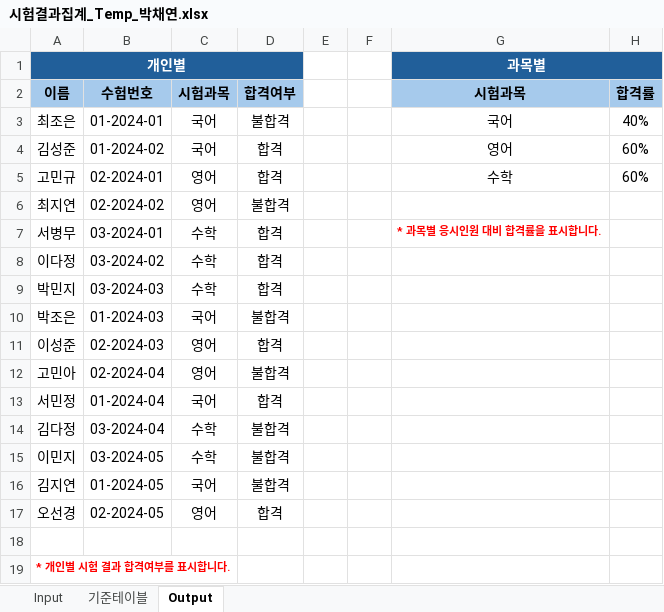
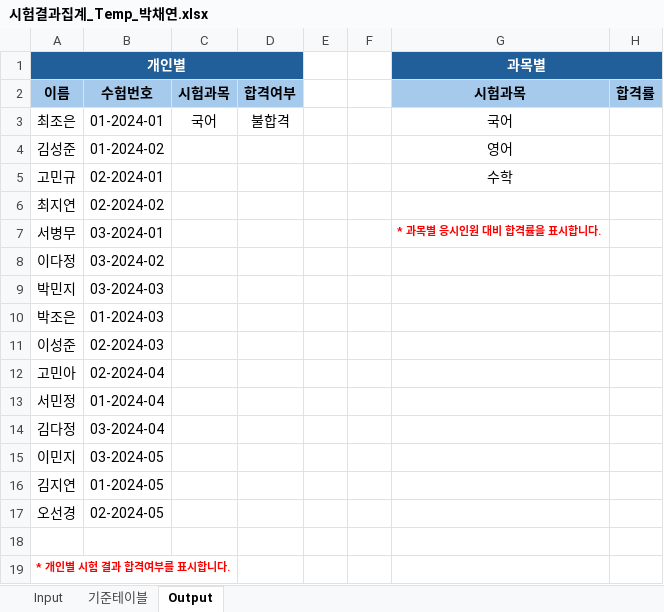
Before and after one commit to austenlove/RPA_Assignments, an Excel workbook: RPA_Repository/03.시험결과집계/2.작업/시험결과집계_Temp_박채연.xlsx, sheet Output, drawn as a sheet; values as stored, in another font and other column widths than the file's, no borders; the diff names each change by its address in the sheet, - before the commit and + after, or states it on an @@ line.

Commit message:
RPA03 시험결과 집계 과제 : 02_DataProcessing 수정 - Dictionary 적용

```diff
--- a/RPA_Repository/03.시험결과집계/2.작업/시험결과집계_Temp_박채연.xlsx (sheet Output)
+++ b/RPA_Repository/03.시험결과집계/2.작업/시험결과집계_Temp_박채연.xlsx (sheet Output)
-H3: 40%
+H3: (empty)
-C4: 국어
+C4: (empty)
-D4:D5: 합격
+D4:D5: (empty)
-H4:H5: 60%
+H4:H5: (empty)
-C5:C6: 영어
+C5:C6: (empty)
-D6: 불합격
+D6: (empty)
-C7:C9: 수학
+C7:C9: (empty)
-D7:D9: 합격
+D7:D9: (empty)
-C10: 국어
+C10: (empty)
-D10: 불합격
+D10: (empty)
-C11:C12: 영어
+C11:C12: (empty)
-D11: 합격
+D11: (empty)
-D12: 불합격
+D12: (empty)
-C13: 국어
+C13: (empty)
-D13: 합격
+D13: (empty)
-C14:C15: 수학
+C14:C15: (empty)
-D14:D16: 불합격
+D14:D16: (empty)
-C16: 국어
+C16: (empty)
-C17: 영어
+C17: (empty)
-D17: 합격
+D17: (empty)
```
Also changed, not shown: sheet Input, sheet 기준테이블, RPA_Repository/03.시험결과집계/3.결과/시험결과집계_Temp_박채연.xlsx, 4 other files.
